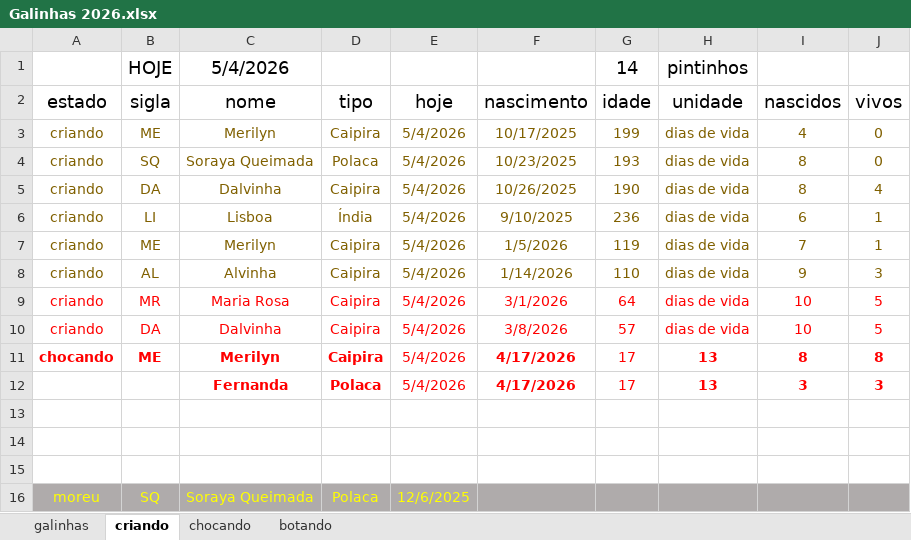
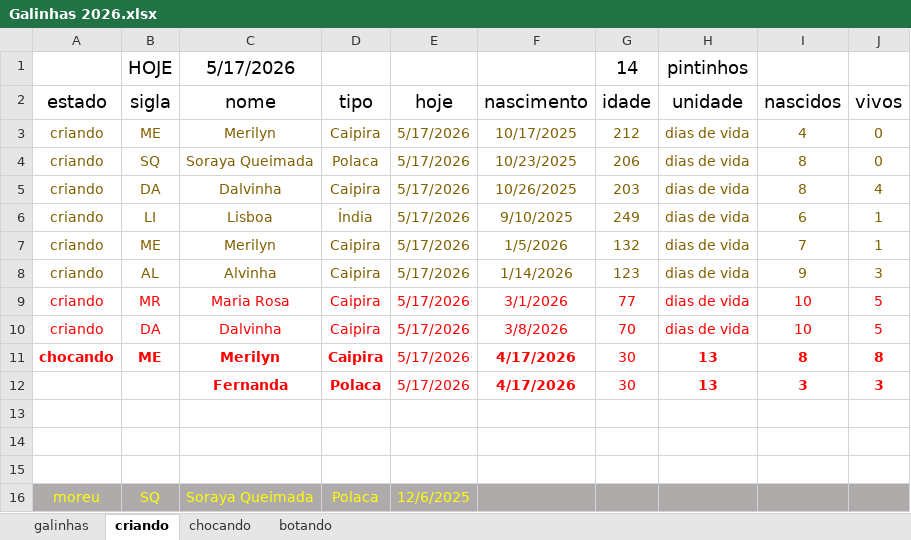
Before and after one commit to HumbertoEliaSoares01/BichosDeCasa, an Excel workbook: Galinhas/Galinhas 2026.xlsx, sheet criando, drawn as a sheet; values as stored, in another font and other column widths than the file's, no borders; the diff names each change by its address in the sheet, - before the commit and + after, or states it on an @@ line.

```diff
--- a/Galinhas/Galinhas 2026.xlsx (sheet criando)
+++ b/Galinhas/Galinhas 2026.xlsx (sheet criando)
-C1 (nome): 5/4/2026
+C1 (nome): 5/17/2026
-E3:E12 (hoje): 5/4/2026
+E3:E12 (hoje): 5/17/2026
-G3 (idade): 199
+G3 (idade): 212
-G4 (idade): 193
+G4 (idade): 206
-G5 (idade): 190
+G5 (idade): 203
-G6 (idade): 236
+G6 (idade): 249
-G7 (idade): 119
+G7 (idade): 132
-G8 (idade): 110
+G8 (idade): 123
-G9 (idade): 64
+G9 (idade): 77
-G10 (idade): 57
+G10 (idade): 70
-G11:G12 (idade): 17
+G11:G12 (idade): 30
```
Also changed, not shown: sheet galinhas, sheet chocando, sheet botando.
